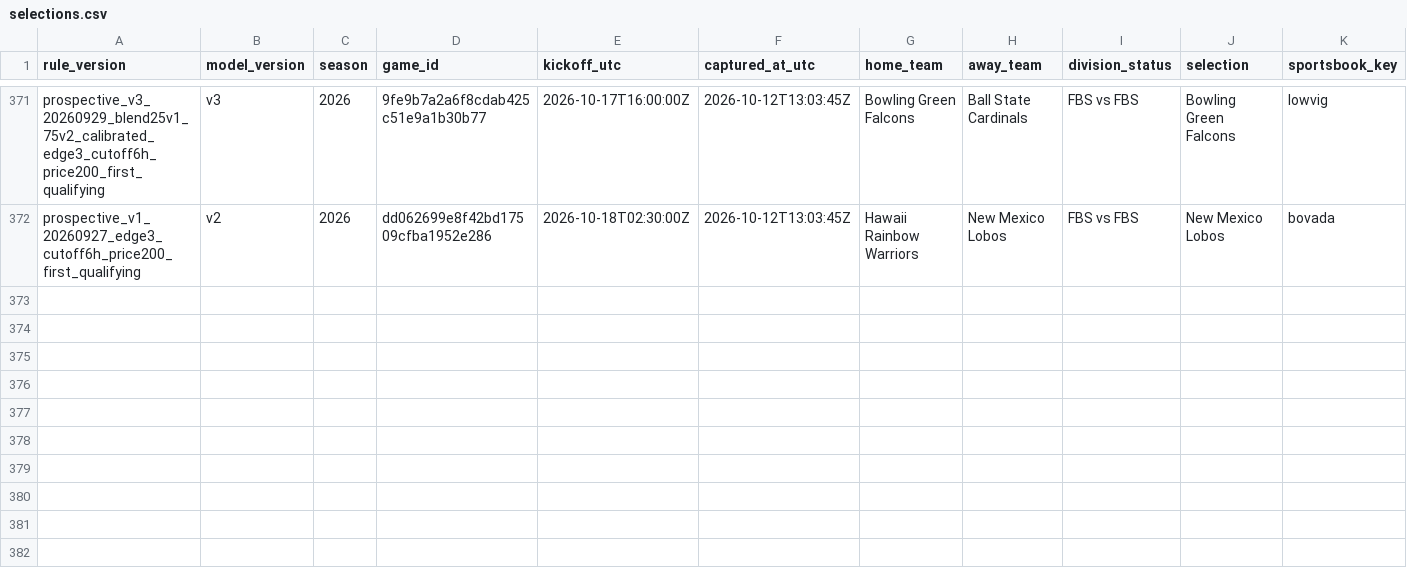
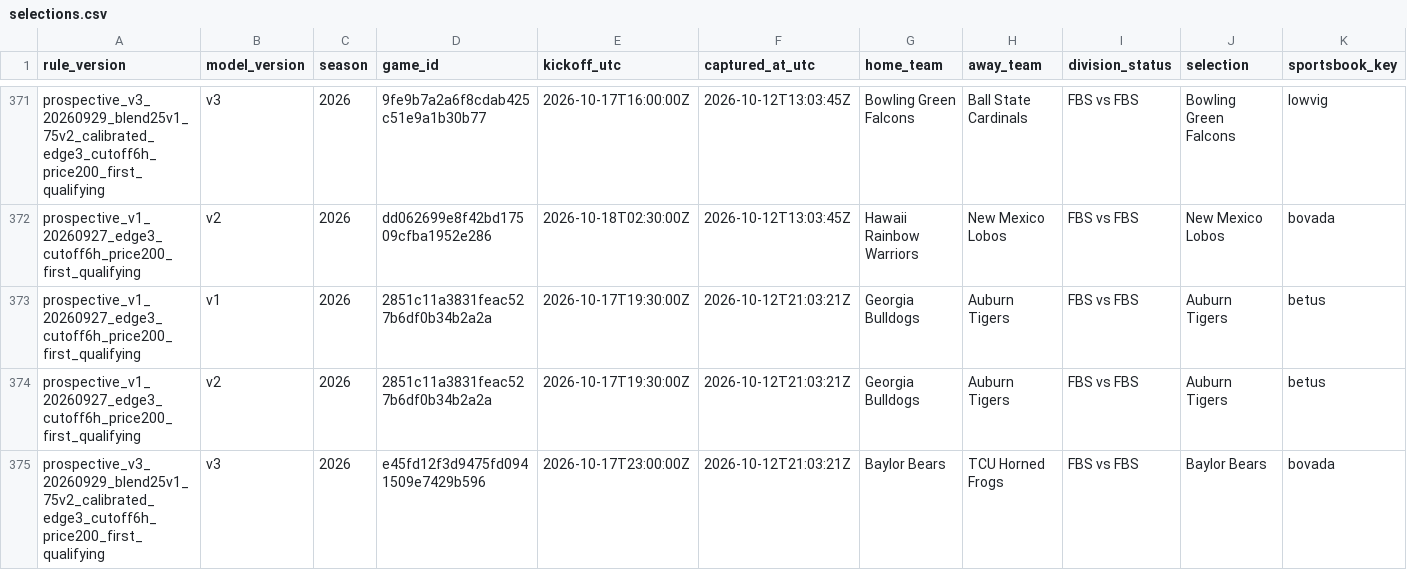
Before and after one commit to JarzCFB/codi-cfb-dashboard, a CSV file: prospective/selections.csv, drawn as a sheet; only a part is shown, gaps mark what is left out; rows hold the shown columns only; the diff names each change by its address in the sheet, - before the commit and + after, or states it on an @@ line.

```diff
--- a/prospective/selections.csv
+++ b/prospective/selections.csv
+row 373: prospective_v1_20260927_edge3_cutoff6h_price200_first_qualifying | v1 | 2026 | 2851c11a3831feac527b6df0b34b2a2a | 2026-10-17T19:30:00Z | 2026-10-12T21:03:21Z | Georgia Bulldogs | Auburn Tigers | FBS vs FBS | Auburn Tigers | betus
+row 374: prospective_v1_20260927_edge3_cutoff6h_price200_first_qualifying | v2 | 2026 | 2851c11a3831feac527b6df0b34b2a2a | 2026-10-17T19:30:00Z | 2026-10-12T21:03:21Z | Georgia Bulldogs | Auburn Tigers | FBS vs FBS | Auburn Tigers | betus
+row 375: prospective_v3_20260929_blend25v1_75v2_calibrated_edge3_cutoff6h_price200_first_qualifying | v3 | 2026 | e45fd12f3d9475fd0941509e7429b596 | 2026-10-17T23:00:00Z | 2026-10-12T21:03:21Z | Baylor Bears | TCU Horned Frogs | FBS vs FBS | Baylor Bears | bovada
```
Also changed, not shown: 1 other file.
